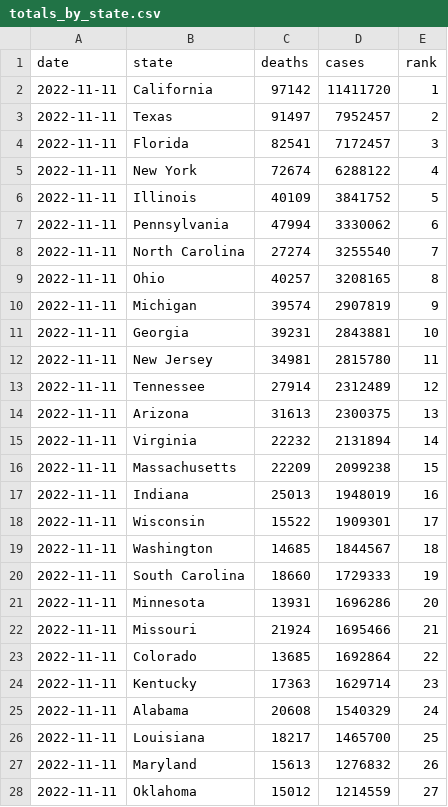
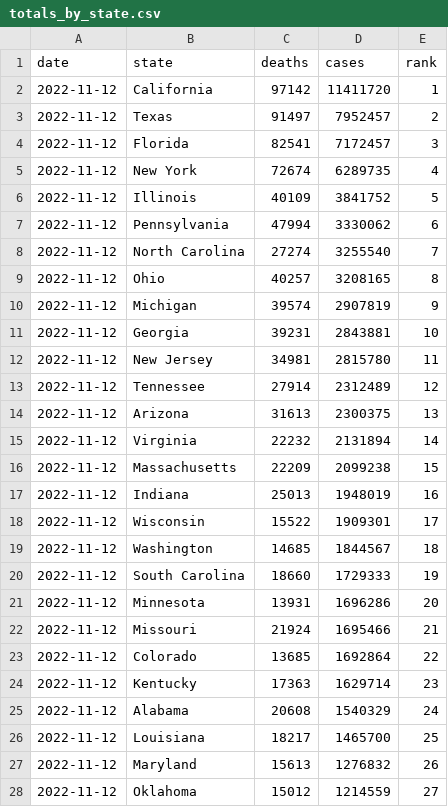
Before and after one commit to kaogilvie/kaogilvie.github.io, a CSV file: totals_by_state.csv, drawn as a sheet; only a part is shown; the diff covers the shown part only.

Commit message:
Data update 2022-11-14 00:37:41.247341

```diff
--- a/totals_by_state.csv
+++ b/totals_by_state.csv
@@ -1,28 +1,28 @@
 date,state,deaths,cases,rank
-2022-11-11,California,97142,11411720,1
-2022-11-11,Texas,91497,7952457,2
-2022-11-11,Florida,82541,7172457,3
-2022-11-11,New York,72674,6288122,4
-2022-11-11,Illinois,40109,3841752,5
-2022-11-11,Pennsylvania,47994,3330062,6
-2022-11-11,North Carolina,27274,3255540,7
-2022-11-11,Ohio,40257,3208165,8
-2022-11-11,Michigan,39574,2907819,9
-2022-11-11,Georgia,39231,2843881,10
-2022-11-11,New Jersey,34981,2815780,11
-2022-11-11,Tennessee,27914,2312489,12
-2022-11-11,Arizona,31613,2300375,13
-2022-11-11,Virginia,22232,2131894,14
-2022-11-11,Massachusetts,22209,2099238,15
-2022-11-11,Indiana,25013,1948019,16
-2022-11-11,Wisconsin,15522,1909301,17
-2022-11-11,Washington,14685,1844567,18
-2022-11-11,South Carolina,18660,1729333,19
-2022-11-11,Minnesota,13931,1696286,20
-2022-11-11,Missouri,21924,1695466,21
-2022-11-11,Colorado,13685,1692864,22
-2022-11-11,Kentucky,17363,1629714,23
-2022-11-11,Alabama,20608,1540329,24
-2022-11-11,Louisiana,18217,1465700,25
-2022-11-11,Maryland,15613,1276832,26
-2022-11-11,Oklahoma,15012,1214559,27
+2022-11-12,California,97142,11411720,1
+2022-11-12,Texas,91497,7952457,2
+2022-11-12,Florida,82541,7172457,3
+2022-11-12,New York,72674,6289735,4
+2022-11-12,Illinois,40109,3841752,5
+2022-11-12,Pennsylvania,47994,3330062,6
+2022-11-12,North Carolina,27274,3255540,7
+2022-11-12,Ohio,40257,3208165,8
+2022-11-12,Michigan,39574,2907819,9
+2022-11-12,Georgia,39231,2843881,10
+2022-11-12,New Jersey,34981,2815780,11
+2022-11-12,Tennessee,27914,2312489,12
+2022-11-12,Arizona,31613,2300375,13
+2022-11-12,Virginia,22232,2131894,14
+2022-11-12,Massachusetts,22209,2099238,15
+2022-11-12,Indiana,25013,1948019,16
+2022-11-12,Wisconsin,15522,1909301,17
+2022-11-12,Washington,14685,1844567,18
+2022-11-12,South Carolina,18660,1729333,19
+2022-11-12,Minnesota,13931,1696286,20
+2022-11-12,Missouri,21924,1695466,21
+2022-11-12,Colorado,13685,1692864,22
+2022-11-12,Kentucky,17363,1629714,23
+2022-11-12,Alabama,20608,1540329,24
+2022-11-12,Louisiana,18217,1465700,25
+2022-11-12,Maryland,15613,1276832,26
+2022-11-12,Oklahoma,15012,1214559,27
```
Also changed, not shown: 32 edited cells elsewhere in this file.
